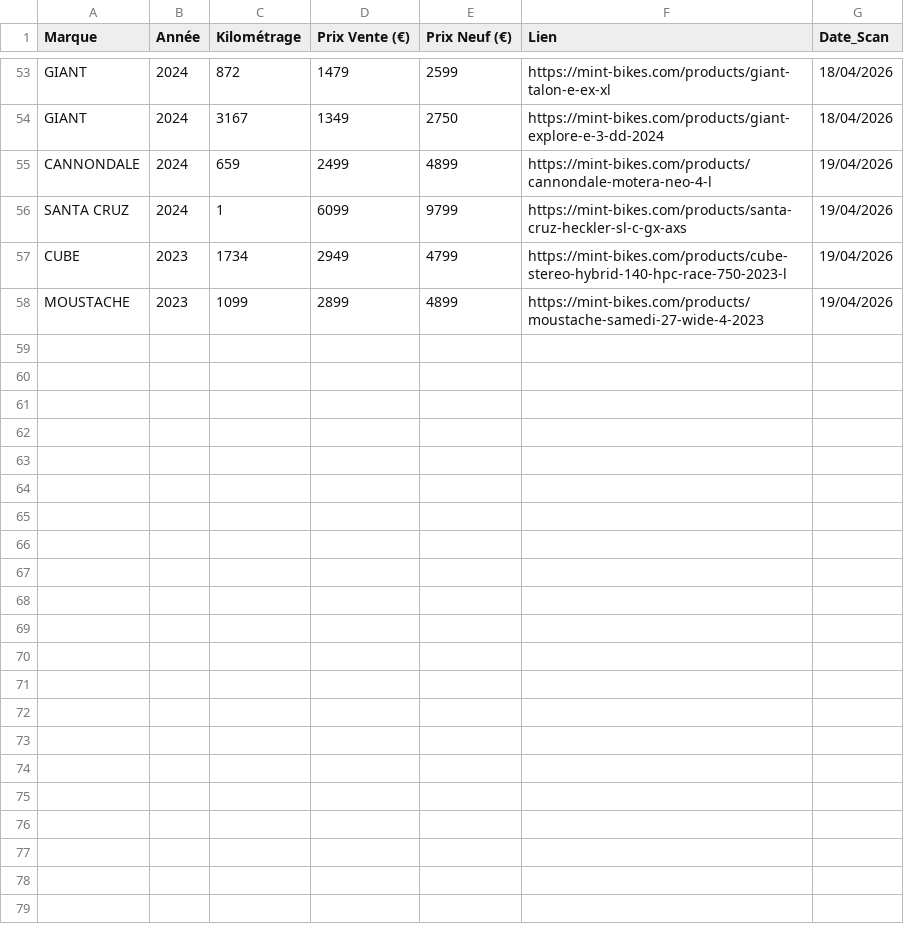
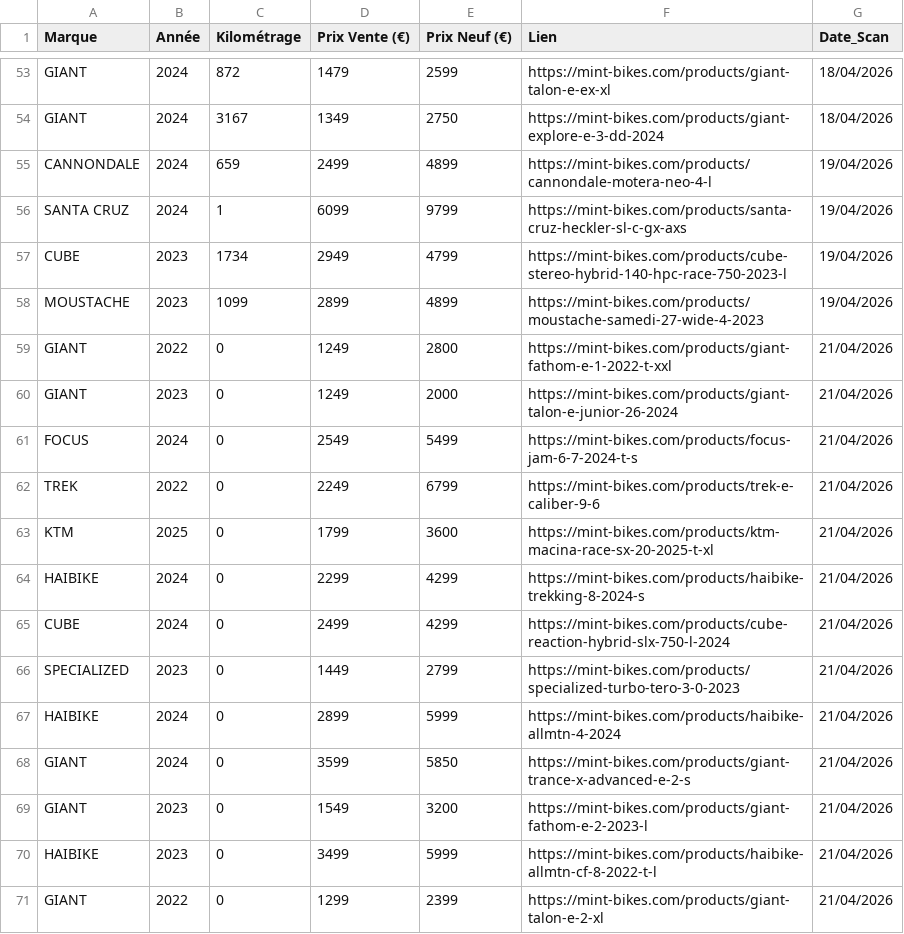
Before and after one commit to ebikereborn13/Scrapper-prix-velo-occasion, a CSV file: resultats_mint_bikes.csv, drawn as a sheet; only a part is shown, gaps mark what is left out; the diff names each change by its address in the sheet, - before the commit and + after, or states it on an @@ line.

Commit message:
MAJ Cumul Mint

```diff
--- a/resultats_mint_bikes.csv
+++ b/resultats_mint_bikes.csv
+row 59: GIANT | 2022 | 0 | 1249 | 2800 | https://mint-bikes.com/products/giant-fathom-e-1-2022-t-xxl | 21/04/2026
+row 60: GIANT | 2023 | 0 | 1249 | 2000 | https://mint-bikes.com/products/giant-talon-e-junior-26-2024 | 21/04/2026
+row 61: FOCUS | 2024 | 0 | 2549 | 5499 | https://mint-bikes.com/products/focus-jam-6-7-2024-t-s | 21/04/2026
+row 62: TREK | 2022 | 0 | 2249 | 6799 | https://mint-bikes.com/products/trek-e-caliber-9-6 | 21/04/2026
+row 63: KTM | 2025 | 0 | 1799 | 3600 | https://mint-bikes.com/products/ktm-macina-race-sx-20-2025-t-xl | 21/04/2026
+row 64: HAIBIKE | 2024 | 0 | 2299 | 4299 | https://mint-bikes.com/products/haibike-trekking-8-2024-s | 21/04/2026
+row 65: CUBE | 2024 | 0 | 2499 | 4299 | https://mint-bikes.com/products/cube-reaction-hybrid-slx-750-l-2024 | 21/04/2026
+row 66: SPECIALIZED | 2023 | 0 | 1449 | 2799 | https://mint-bikes.com/products/specialized-turbo-tero-3-0-2023 | 21/04/2026
+row 67: HAIBIKE | 2024 | 0 | 2899 | 5999 | https://mint-bikes.com/products/haibike-allmtn-4-2024 | 21/04/2026
+row 68: GIANT | 2024 | 0 | 3599 | 5850 | https://mint-bikes.com/products/giant-trance-x-advanced-e-2-s | 21/04/2026
+row 69: GIANT | 2023 | 0 | 1549 | 3200 | https://mint-bikes.com/products/giant-fathom-e-2-2023-l | 21/04/2026
+row 70: HAIBIKE | 2023 | 0 | 3499 | 5999 | https://mint-bikes.com/products/haibike-allmtn-cf-8-2022-t-l | 21/04/2026
+row 71: GIANT | 2022 | 0 | 1299 | 2399 | https://mint-bikes.com/products/giant-talon-e-2-xl | 21/04/2026
```
